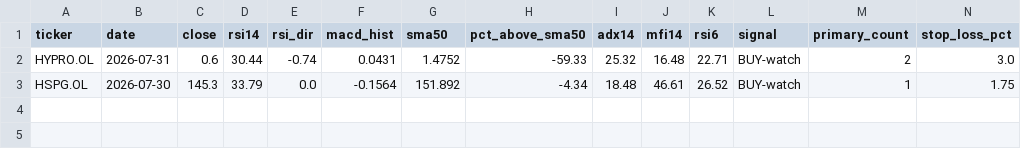
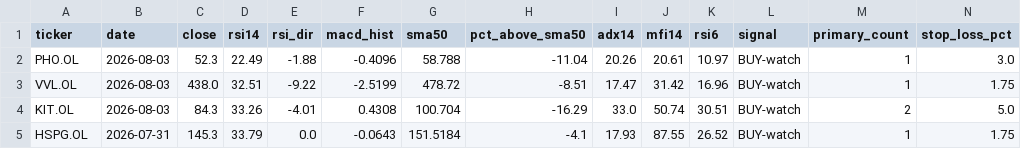
Before and after one commit to keresell-coder/oslo-screener, a CSV file: watch_buy.csv, drawn as a sheet; only a part is shown; removed rows and columns are numbered as before the commit, all else as after; rows hold the shown columns only; the diff names each change by its address in the sheet, - before the commit and + after, or states it on an @@ line.

```diff
--- a/watch_buy.csv
+++ b/watch_buy.csv
-row 2: HYPRO.OL | 2026-07-31 | 0.6 | 30.44 | -0.74 | 0.0431 | 1.4752 | -59.33 | 25.32 | 16.48 | 22.71 | BUY-watch | 2 | 3.0
+row 2: PHO.OL | 2026-08-03 | 52.3 | 22.49 | -1.88 | -0.4096 | 58.788 | -11.04 | 20.26 | 20.61 | 10.97 | BUY-watch | 1 | 3.0
+row 3: VVL.OL | 2026-08-03 | 438.0 | 32.51 | -9.22 | -2.5199 | 478.72 | -8.51 | 17.47 | 31.42 | 16.96 | BUY-watch | 1 | 1.75
+row 4: KIT.OL | 2026-08-03 | 84.3 | 33.26 | -4.01 | 0.4308 | 100.704 | -16.29 | 33.0 | 50.74 | 30.51 | BUY-watch | 2 | 5.0
-B5 (date): 2026-07-30
+B5 (date): 2026-07-31
-F5 (macd_hist): -0.1564
+F5 (macd_hist): -0.0643
-G5 (sma50): 151.892
+G5 (sma50): 151.5184
-H5 (pct_above_sma50): -4.34
+H5 (pct_above_sma50): -4.1
-I5 (adx14): 18.48
+I5 (adx14): 17.93
-J5 (mfi14): 46.61
+J5 (mfi14): 87.55
```
Also changed, not shown: buy.csv, latest.csv, 4 other files.
